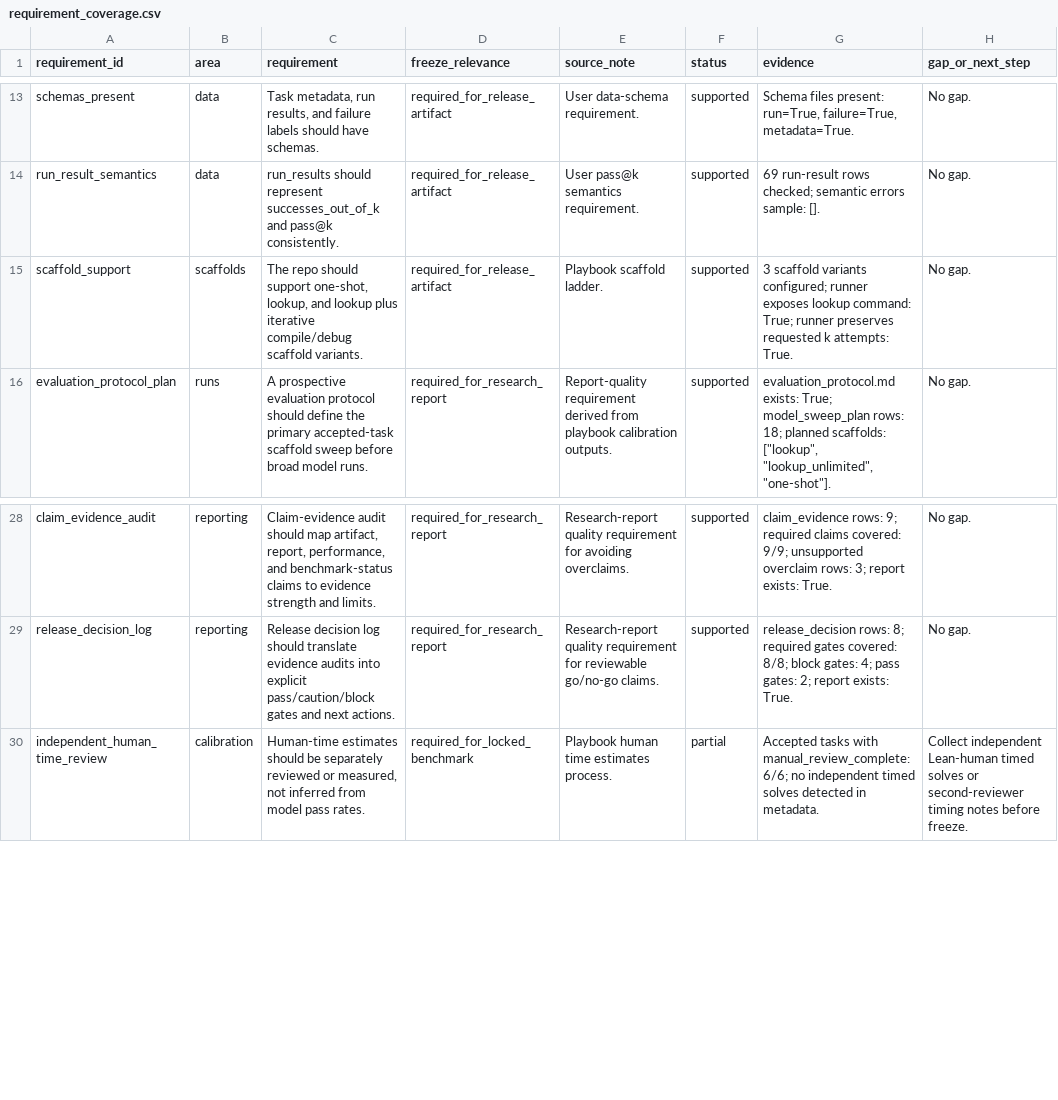
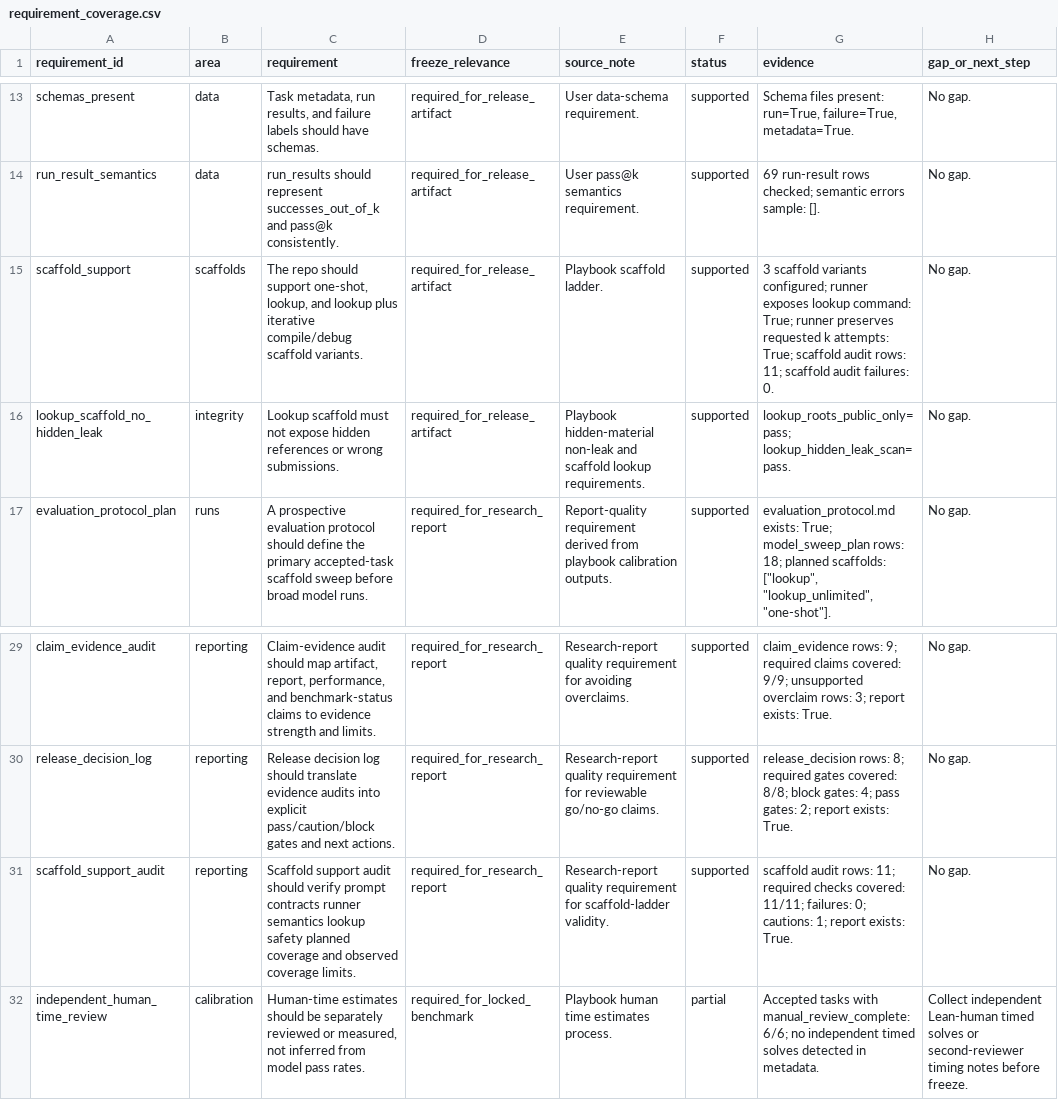
Before and after one commit to sebastian-griego/lean-time-horizon, a CSV file: data/requirement_coverage.csv, drawn as a sheet; only a part is shown, gaps mark what is left out.

Commit message:
Add scaffold support audit

```diff
--- a/data/requirement_coverage.csv
+++ b/data/requirement_coverage.csv
@@ -14,3 +14,4 @@ schemas_present,data,"Task metadata, run results, and failure labels should have
 run_result_semantics,data,run_results should represent successes_out_of_k and pass@k consistently.,required_for_release_artifact,User pass@k semantics requirement.,supported,69 run-result rows checked; semantic errors sample: [].,No gap.
-scaffold_support,scaffolds,"The repo should support one-shot, lookup, and lookup plus iterative compile/debug scaffold variants.",required_for_release_artifact,Playbook scaffold ladder.,supported,3 scaffold variants configured; runner exposes lookup command: True; runner preserves requested k attempts: True.,No gap.
+scaffold_support,scaffolds,"The repo should support one-shot, lookup, and lookup plus iterative compile/debug scaffold variants.",required_for_release_artifact,Playbook scaffold ladder.,supported,3 scaffold variants configured; runner exposes lookup command: True; runner preserves requested k attempts: True; scaffold audit rows: 11; scaffold audit failures: 0.,No gap.
+lookup_scaffold_no_hidden_leak,integrity,Lookup scaffold must not expose hidden references or wrong submissions.,required_for_release_artifact,Playbook hidden-material non-leak and scaffold lookup requirements.,supported,lookup_roots_public_only=pass; lookup_hidden_leak_scan=pass.,No gap.
 evaluation_protocol_plan,runs,A prospective evaluation protocol should define the primary accepted-task scaffold sweep before broad model runs.,required_for_research_report,Report-quality requirement derived from playbook calibration outputs.,supported,"evaluation_protocol.md exists: True; model_sweep_plan rows: 18; planned scaffolds: [""lookup"", ""lookup_unlimited"", ""one-shot""].",No gap.
@@ -29,2 +30,3 @@ claim_evidence_audit,reporting,"Claim-evidence audit should map artifact, report
 release_decision_log,reporting,Release decision log should translate evidence audits into explicit pass/caution/block gates and next actions.,required_for_research_report,Research-report quality requirement for reviewable go/no-go claims.,supported,release_decision rows: 8; required gates covered: 8/8; block gates: 4; pass gates: 2; report exists: True.,No gap.
+scaffold_support_audit,reporting,Scaffold support audit should verify prompt contracts runner semantics lookup safety planned coverage and observed coverage limits.,required_for_research_report,Research-report quality requirement for scaffold-ladder validity.,supported,scaffold audit rows: 11; required checks covered: 11/11; failures: 0; cautions: 1; report exists: True.,No gap.
 independent_human_time_review,calibration,"Human-time estimates should be separately reviewed or measured, not inferred from model pass rates.",required_for_locked_benchmark,Playbook human time estimates process.,partial,Accepted tasks with manual_review_complete: 6/6; no independent timed solves detected in metadata.,Collect independent Lean-human timed solves or second-reviewer timing notes before freeze.
```
Also changed, not shown: data/benchmark_requirements.csv, data/claim_evidence_audit.csv, 15 other files.
